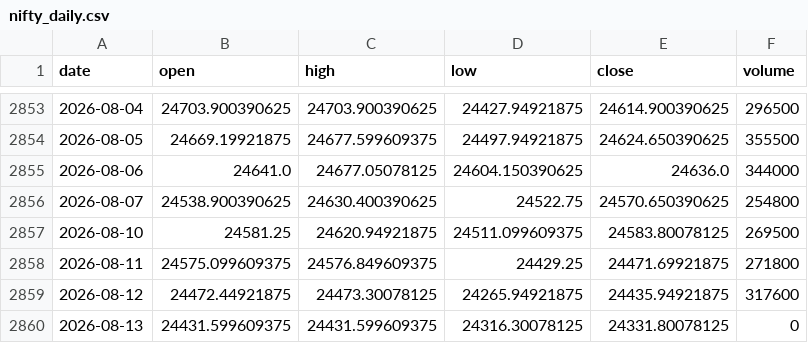
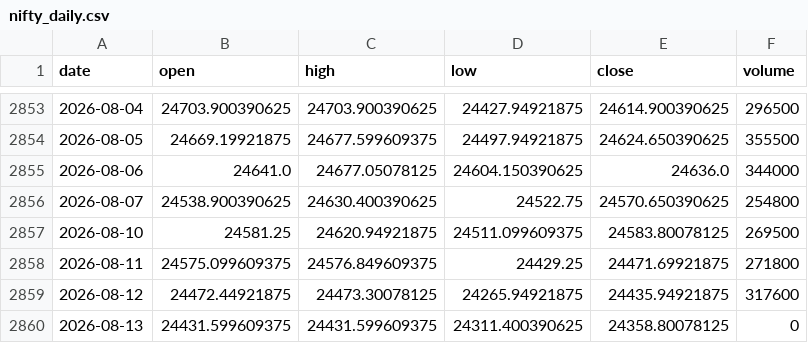
Before and after one commit to zetaaztra/David-ML, a CSV file: data/nifty_daily.csv, drawn as a sheet; only a part is shown, gaps mark what is left out.

Commit message:
Auto-sync: Market data update 2026-08-13 06:21

```diff
--- a/data/nifty_daily.csv
+++ b/data/nifty_daily.csv
@@ -2859,2 +2859,2 @@ date,open,high,low,close,volume
 2026-08-12,24472.44921875,24473.30078125,24265.94921875,24435.94921875,317600
-2026-08-13,24431.599609375,24431.599609375,24316.30078125,24331.80078125,0
+2026-08-13,24431.599609375,24431.599609375,24311.400390625,24358.80078125,0
```
Also changed, not shown: data/vix_daily.csv.
